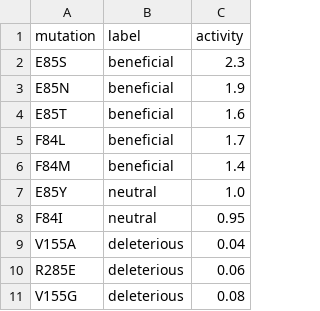
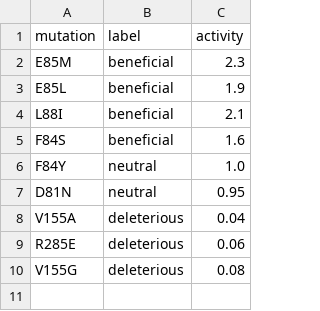
Before and after one commit to jeageon/evoliez, a CSV file: examples/fdh/benchmark.csv, drawn as a sheet.

```diff
--- a/examples/fdh/benchmark.csv
+++ b/examples/fdh/benchmark.csv
@@ -1,9 +1,8 @@
 mutation,label,activity
-E85S,beneficial,2.3
-E85N,beneficial,1.9
-E85T,beneficial,1.6
-F84L,beneficial,1.7
-F84M,beneficial,1.4
-E85Y,neutral,1.0
-F84I,neutral,0.95
+E85M,beneficial,2.3
+E85L,beneficial,1.9
+L88I,beneficial,2.1
+F84S,beneficial,1.6
+F84Y,neutral,1.0
+D81N,neutral,0.95
 V155A,deleterious,0.04
```
